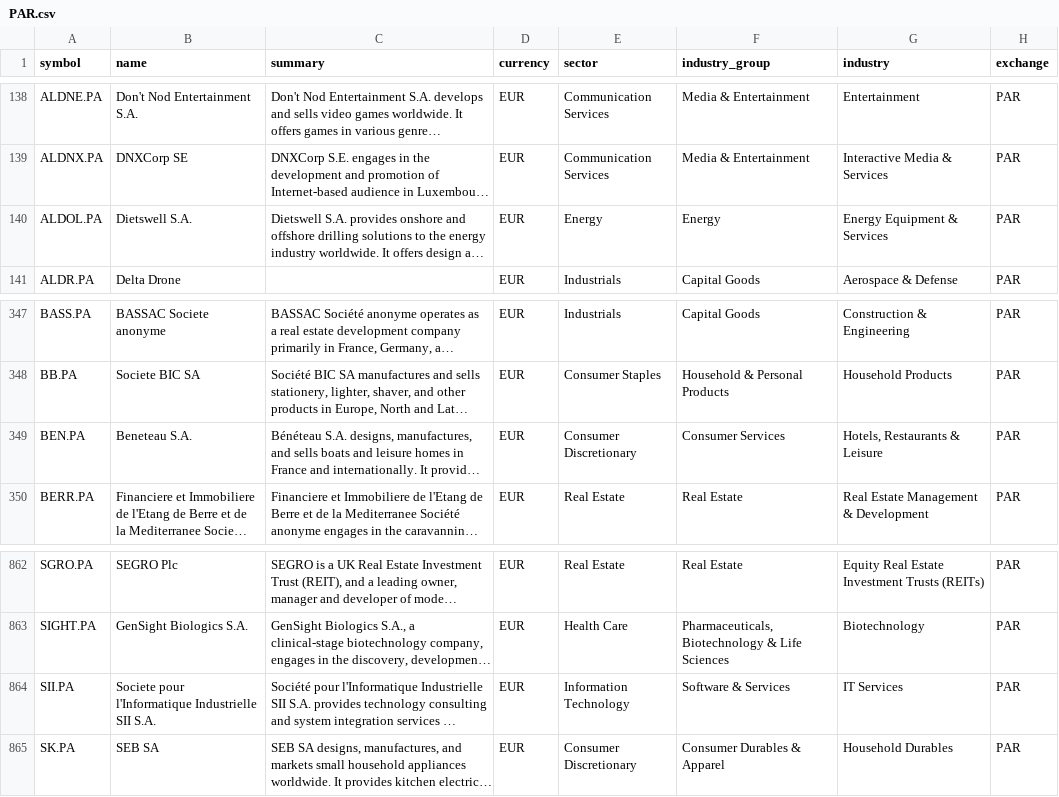
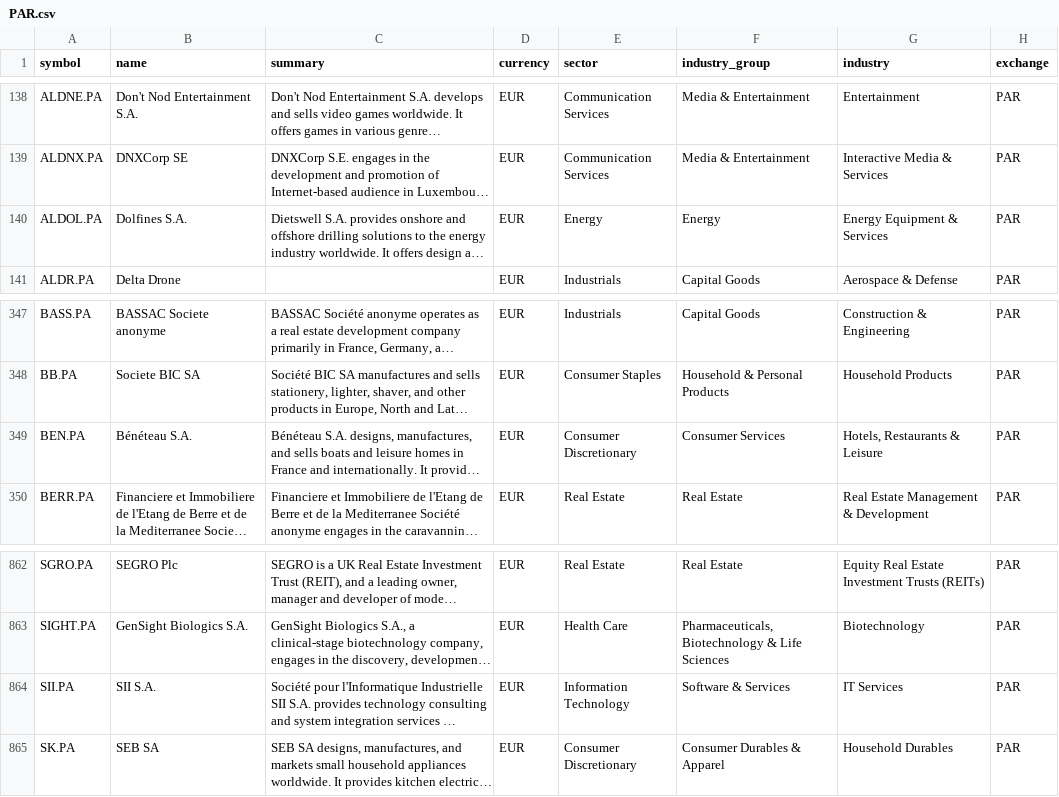
Before and after one commit to JerBouma/FinanceDatabase, a CSV file: database/equities/PAR.csv, drawn as a sheet; only a part is shown, gaps mark what is left out; long unchanged cells end in …; the diff names each change by its address in the sheet, - before the commit and + after, or states it on an @@ line.

Commit message:
Update renamed companies and expand abbreviated names
67 listings whose name contradicts their current company profile, where
the profile's ISIN equals the listing's ISIN (so it is the same
security): renamed companies (Kellogg -> Kellanova, F-Secure ->
WithSecure, Meta Financial -> Pathward, Tanzanian Gold -> TRX Gold,
AfriTin -> Andrada Mining, ...), HKEX short names written out in full
('CHINA RES GAS' -> China Resources Gas Group Limited) and EK7.VI, which
is Agricultural Bank of China rather than Bank of China.

```diff
--- a/database/equities/PAR.csv
+++ b/database/equities/PAR.csv
-B140 (name): Dietswell S.A.
+B140 (name): Dolfines S.A.
-B349 (name): Beneteau S.A.
+B349 (name): Bénéteau S.A.
-B864 (name): Societe pour l'Informatique Industrielle SII S.A.
+B864 (name): SII S.A.
```
Also changed, not shown: database/equities/ASE.csv, 8 other files.
